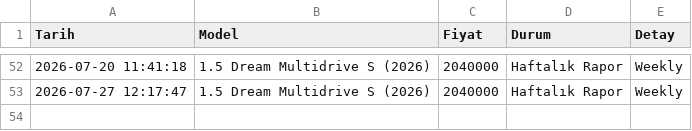
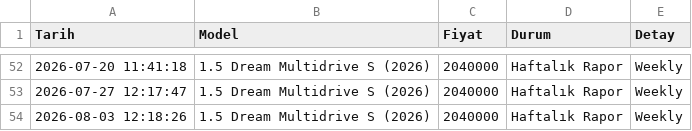
Before and after one commit to erdalyaslica/Corolla-1.5-Dream-Fiyat-Takip, a CSV file: data/fiyat_gecmisi.csv, drawn as a sheet; only a part is shown, gaps mark what is left out; the diff names each change by its address in the sheet, - before the commit and + after, or states it on an @@ line.

```diff
--- a/data/fiyat_gecmisi.csv
+++ b/data/fiyat_gecmisi.csv
+row 54: 2026-08-03 12:18:26 | 1.5 Dream Multidrive S (2026) | 2040000 | Haftalık Rapor | Weekly
```
